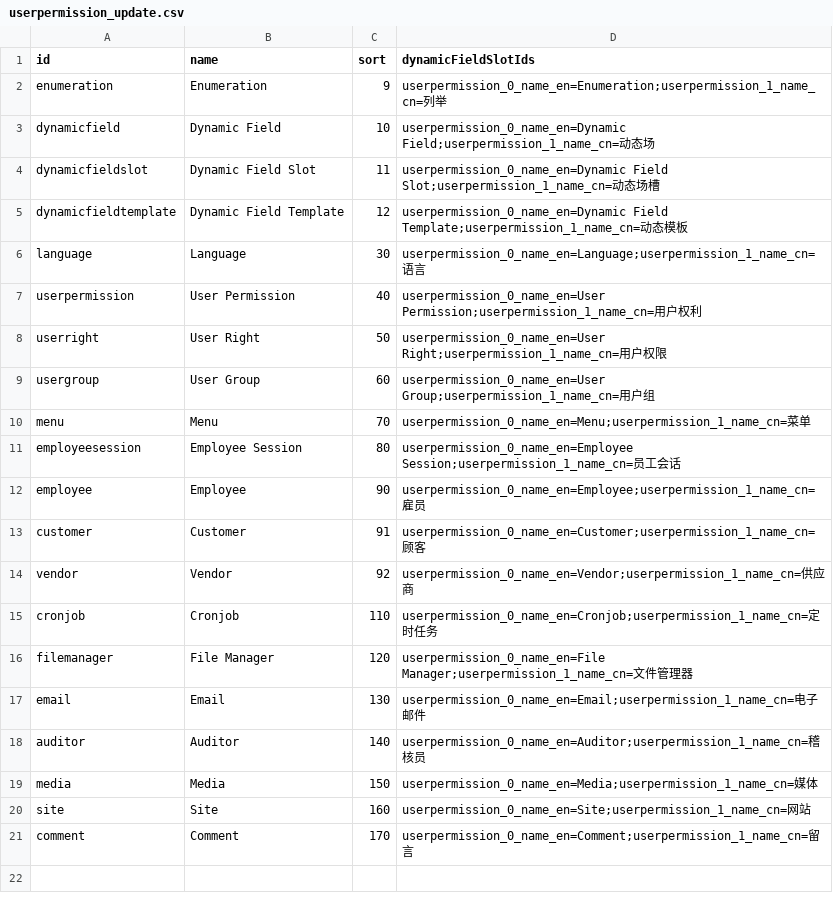
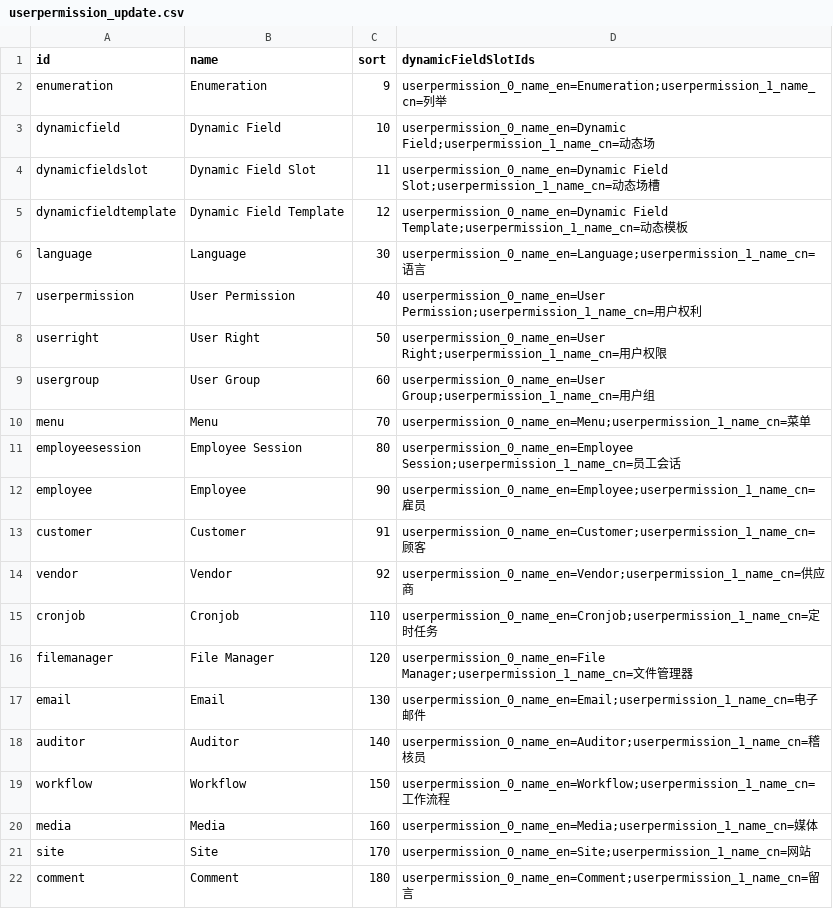
Before and after one commit to williamtanws/beanframework, a CSV file: bin/backend/console/src/main/resources/import/userpermission/userpermission_update.csv, drawn as a sheet.

```diff
--- a/bin/backend/console/src/main/resources/import/userpermission/userpermission_update.csv
+++ b/bin/backend/console/src/main/resources/import/userpermission/userpermission_update.csv
@@ -18,4 +18,5 @@ email				,Email					,130,userpermission_0_name_en=Email;userpermission_1_name_cn
 auditor				,Auditor				,140,userpermission_0_name_en=Auditor;userpermission_1_name_cn=稽核员
-media				,Media					,150,userpermission_0_name_en=Media;userpermission_1_name_cn=媒体
-site				,Site					,160,userpermission_0_name_en=Site;userpermission_1_name_cn=网站
-comment				,Comment				,170,userpermission_0_name_en=Comment;userpermission_1_name_cn=留言
+workflow			,Workflow				,150,userpermission_0_name_en=Workflow;userpermission_1_name_cn=工作流程
+media				,Media					,160,userpermission_0_name_en=Media;userpermission_1_name_cn=媒体
+site				,Site					,170,userpermission_0_name_en=Site;userpermission_1_name_cn=网站
+comment				,Comment				,180,userpermission_0_name_en=Comment;userpermission_1_name_cn=留言
```
Also changed, not shown: bin/backend/console/src/main/resources/import/menu/menu_update.csv, bin/backend/console/src/main/resources/import/userauthority/userauthority_update.csv, 31 other files.
